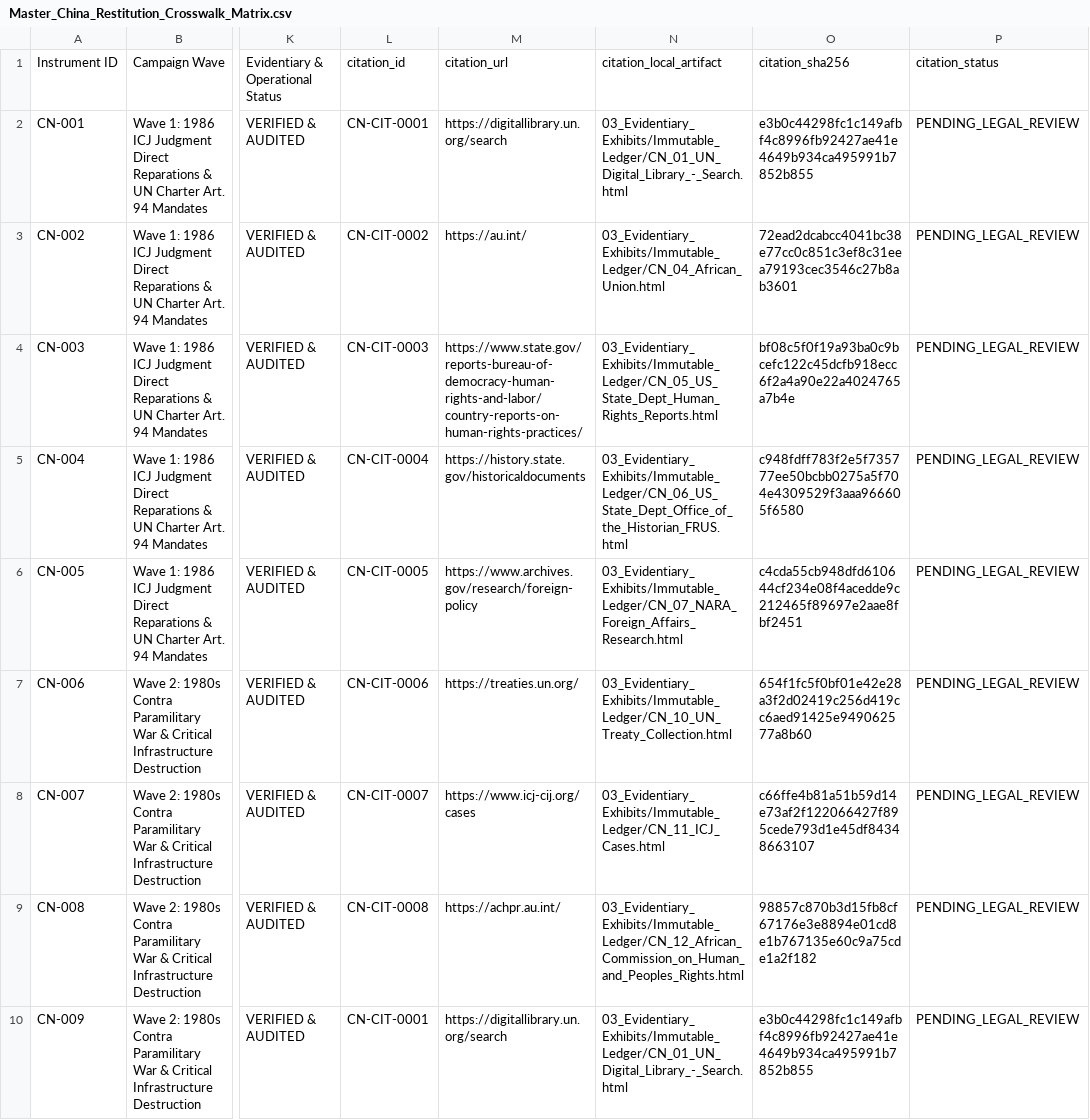
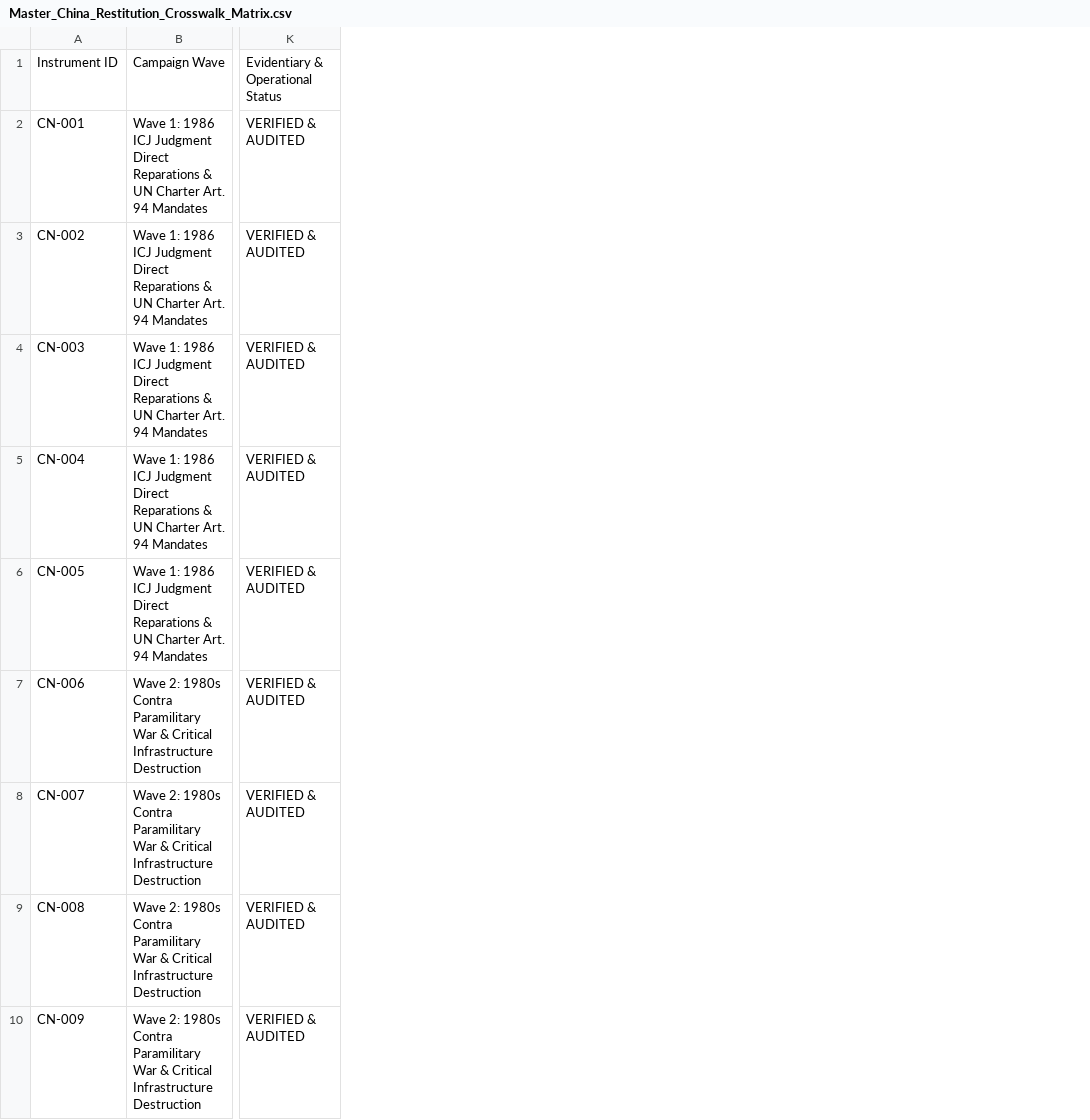
Before and after one commit to GlobalRestitutionAlliance/asia-us-cn-china-master-litigation, a CSV file: 00_Master_Knowledge_Base/Master_China_Restitution_Crosswalk_Matrix.csv, drawn as a sheet; only a part is shown, gaps mark what is left out; the diff names each change by its address in the sheet, - before the commit and + after, or states it on an @@ line.

Commit message:
REVERTED DUE TO UNPROMPTED MASS J3WFICATED DATA CORRUPTION BY COMPROMISED BIASED LLM/ARTIFICIAL INTELLIGENCE MODELS

```diff
--- a/00_Master_Knowledge_Base/Master_China_Restitution_Crosswalk_Matrix.csv
+++ b/00_Master_Knowledge_Base/Master_China_Restitution_Crosswalk_Matrix.csv
-column L, rows 1-10: citation_id | CN-CIT-0001 | CN-CIT-0002 | CN-CIT-0003 | CN-CIT-0004 | CN-CIT-0005 | CN-CIT-0006 | CN-CIT-0007 | CN-CIT-0008 | CN-CIT-0001
-column M, rows 1-10: citation_url | https://digitallibrary.un.org/search | https://au.int/ | https://www.state.gov/reports-bureau-of-democracy-human-rights-and-labor/country-reports-on-human-rights-practices/ | https://history.state.gov/historicaldocuments | https://www.archives.gov/research/foreign-policy | https://treaties.un.org/ | https://www.icj-cij.org/cases | https://achpr.au.int/ | https://digitallibrary.un.org/search
-column N, rows 1-10: citation_local_artifact | 03_Evidentiary_Exhibits/Immutable_Ledger/CN_01_UN_Digital_Library_-_Search.html | 03_Evidentiary_Exhibits/Immutable_Ledger/CN_04_African_Union.html | 03_Evidentiary_Exhibits/Immutable_Ledger/CN_05_US_State_Dept_Human_Rights_Reports.html | 03_Evidentiary_Exhibits/Immutable_Ledger/CN_06_US_State_Dept_Office_of_the_Historian_FRUS.html | 03_Evidentiary_Exhibits/Immutable_Ledger/CN_07_NARA_Foreign_Affairs_Research.html | 03_Evidentiary_Exhibits/Immutable_Ledger/CN_10_UN_Treaty_Collection.html | 03_Evidentiary_Exhibits/Immutable_Ledger/CN_11_ICJ_Cases.html | 03_Evidentiary_Exhibits/Immutable_Ledger/CN_12_African_Commission_on_Human_and_Peoples_Rights.html | 03_Evidentiary_Exhibits/Immutable_Ledger/CN_01_UN_Digital_Library_-_Search.html
-column O, rows 1-10: citation_sha256 | e3b0c44298fc1c149afbf4c8996fb92427ae41e4649b934ca495991b7852b855 | 72ead2dcabcc4041bc38e77cc0c851c3ef8c31eea79193cec3546c27b8ab3601 | bf08c5f0f19a93ba0c9bcefc122c45dcfb918ecc6f2a4a90e22a4024765a7b4e | c948fdff783f2e5f735777ee50bcbb0275a5f704e4309529f3aaa966605f6580 | c4cda55cb948dfd610644cf234e08f4acedde9c212465f89697e2aae8fbf2451 | 654f1fc5f0bf01e42e28a3f2d02419c256d419cc6aed91425e949062577a8b60 | c66ffe4b81a51b59d14e73af2f122066427f895cede793d1e45df84348663107 | 98857c870b3d15fb8cf67176e3e8894e01cd8e1b767135e60c9a75cde1a2f182 | e3b0c44298fc1c149afbf4c8996fb92427ae41e4649b934ca495991b7852b855
-column P, rows 1-10: citation_status | PENDING_LEGAL_REVIEW | PENDING_LEGAL_REVIEW | PENDING_LEGAL_REVIEW | PENDING_LEGAL_REVIEW | PENDING_LEGAL_REVIEW | PENDING_LEGAL_REVIEW | PENDING_LEGAL_REVIEW | PENDING_LEGAL_REVIEW | PENDING_LEGAL_REVIEW
```
Also changed, not shown: 99_Archives_and_Manifests/MANIFEST_SHA256.csv, 21 other files.
